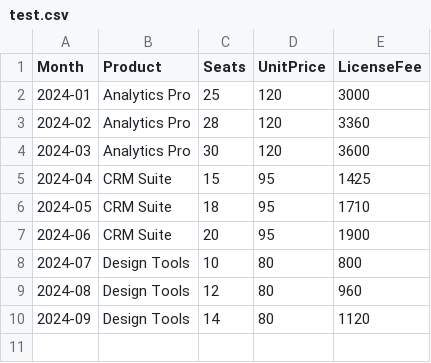
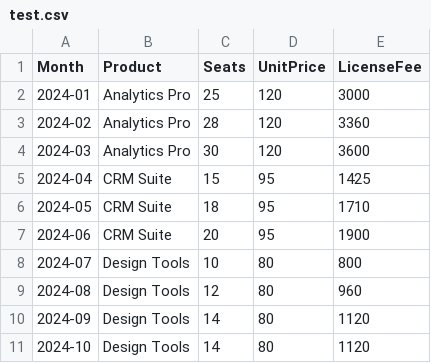
Before and after one commit to Nobeo9/try-github-actions, a CSV file: test.csv, drawn as a sheet.

Commit message:
Add October 2024 entry for Design Tools

```diff
--- a/test.csv
+++ b/test.csv
@@ -10 +10,2 @@ Month,Product,Seats,UnitPrice,LicenseFee
 2024-09,Design Tools,14,80,1120
+2024-10,Design Tools,14,80,1120
```
